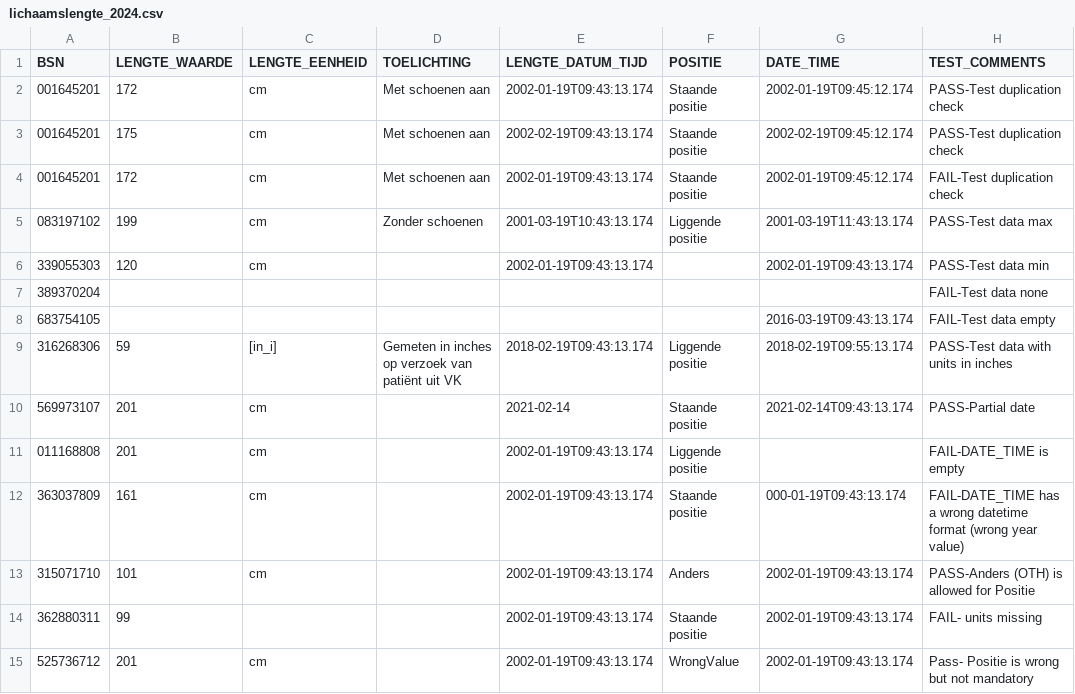
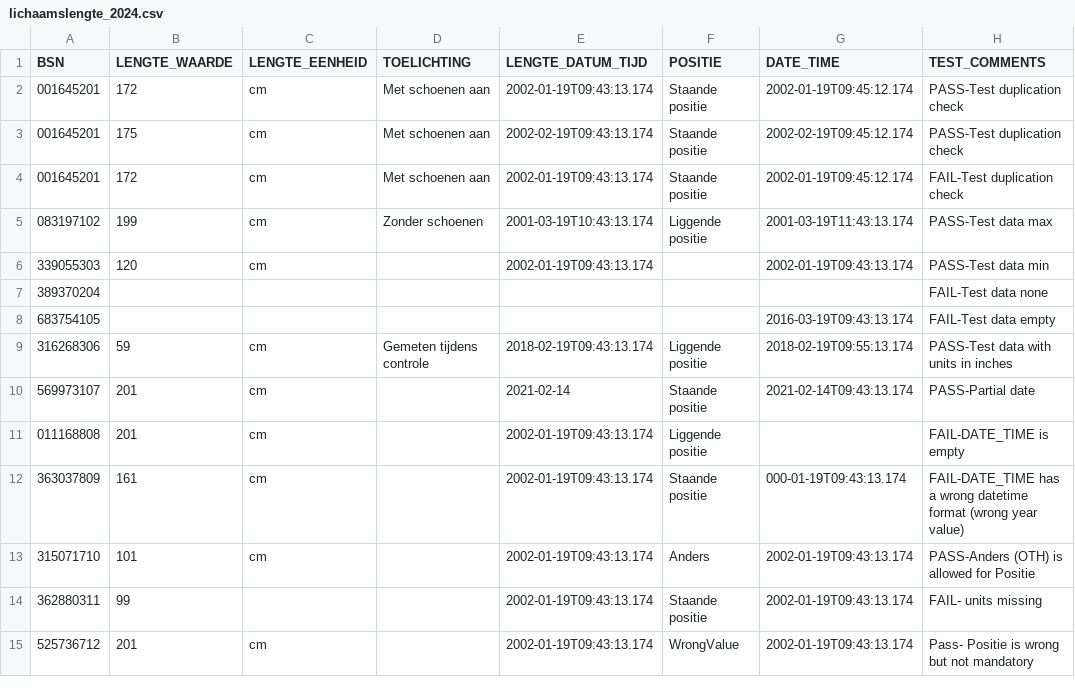
Before and after one commit to MaastrichtUniversity/docker-health, a CSV file: data/test-demo-data/csv/lichaamslengte_2024.csv, drawn as a sheet.

```diff
--- a/data/test-demo-data/csv/lichaamslengte_2024.csv
+++ b/data/test-demo-data/csv/lichaamslengte_2024.csv
@@ -8,3 +8,3 @@ BSN,LENGTE_WAARDE,LENGTE_EENHEID,TOELICHTING,LENGTE_DATUM_TIJD,POSITIE,DATE_TIME
 683754105,,,,,,2016-03-19T09:43:13.174,FAIL-Test data empty
-316268306,59,[in_i],Gemeten in inches op verzoek van patiënt uit VK,2018-02-19T09:43:13.174,Liggende positie,2018-02-19T09:55:13.174,PASS-Test data with units in inches
+316268306,59,cm,Gemeten tijdens controle,2018-02-19T09:43:13.174,Liggende positie,2018-02-19T09:55:13.174,PASS-Test data with units in inches
 569973107,201,cm,,2021-02-14,Staande positie,2021-02-14T09:43:13.174,PASS-Partial date
```
Also changed, not shown: data/envida-demo-data/csv/lichaamslengte_2024.csv, data/vitala-demo-data/csv/lichaamslengte_2024.csv, 1 other file.
